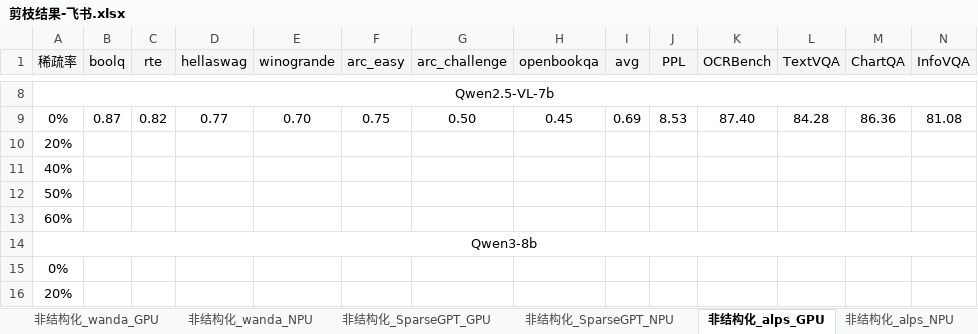
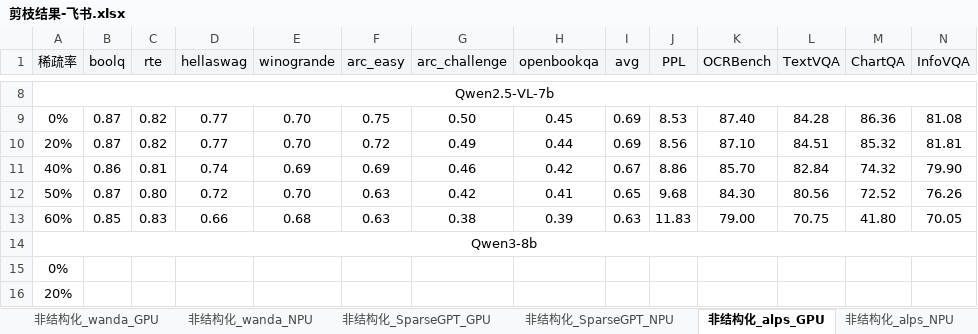
Before and after one commit to MAC-AutoML/MindPipe, an Excel workbook: 剪枝结果-飞书.xlsx, sheet 非结构化_alps_GPU, drawn as a sheet; only a part is shown, gaps mark what is left out; values as stored, in another font and other column widths than the file's, no borders; removed rows and columns are numbered as before the commit, all else as after; rows hold the shown columns only; the diff names each change by its address in the sheet, - before the commit and + after, or states it on an @@ line.

```diff
--- a/剪枝结果-飞书.xlsx (sheet 非结构化_alps_GPU)
+++ b/剪枝结果-飞书.xlsx (sheet 非结构化_alps_GPU)
-row 10: 20%
-row 11: 40%
-row 12: 50%
-row 13: 60%
+row 10: 20% | 0.87 | 0.82 | 0.77 | 0.70 | 0.72 | 0.49 | 0.44 | 0.69 | 8.56 | 87.10 | 84.51 | 85.32 | 81.81
+row 11: 40% | 0.86 | 0.81 | 0.74 | 0.69 | 0.69 | 0.46 | 0.42 | 0.67 | 8.86 | 85.70 | 82.84 | 74.32 | 79.90
+row 12: 50% | 0.87 | 0.80 | 0.72 | 0.70 | 0.63 | 0.42 | 0.41 | 0.65 | 9.68 | 84.30 | 80.56 | 72.52 | 76.26
+row 13: 60% | 0.85 | 0.83 | 0.66 | 0.68 | 0.63 | 0.38 | 0.39 | 0.63 | 11.83 | 79.00 | 70.75 | 41.80 | 70.05
```
Also changed, not shown: sheet 结构化_llm-pruner_GPU, sheet 结构化_shortgpt_GPU, sheet 结构化_shortgpt_NPU, sheet 非结构化_wanda_NPU, sheet 结构化_wanda_sp_NPU, sheet 非结构化_SparseGPT_NPU, 1 more sheet, 11 other files.
